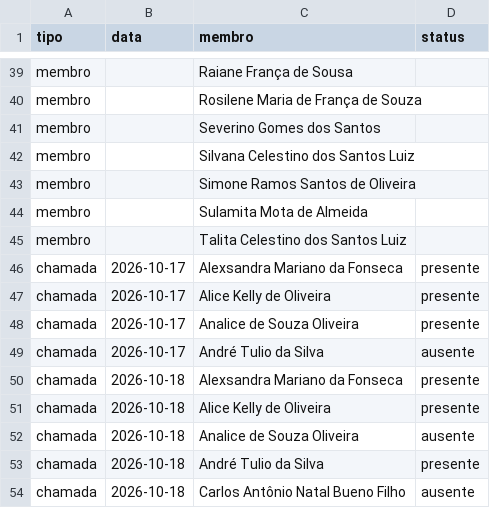
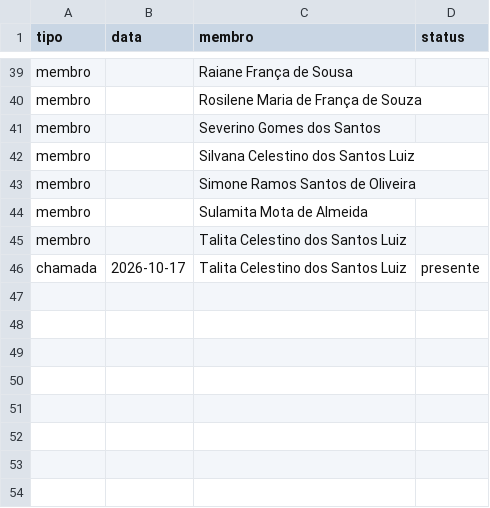
Before and after one commit to marcelofaria/coral-jubilo-celeste, a CSV file: dados/chamadas.csv, drawn as a sheet; only a part is shown, gaps mark what is left out.

Commit message:
Atualiza chamada do coral (2026-10-17)

```diff
--- a/dados/chamadas.csv
+++ b/dados/chamadas.csv
@@ -45,10 +45,2 @@
 "membro";"";"Talita Celestino dos Santos Luiz";""
-"chamada";"2026-10-17";"Alexsandra Mariano da Fonseca";"presente"
-"chamada";"2026-10-17";"Alice Kelly de Oliveira";"presente"
-"chamada";"2026-10-17";"Analice de Souza Oliveira";"presente"
-"chamada";"2026-10-17";"André Tulio da Silva";"ausente"
-"chamada";"2026-10-18";"Alexsandra Mariano da Fonseca";"presente"
-"chamada";"2026-10-18";"Alice Kelly de Oliveira";"presente"
-"chamada";"2026-10-18";"Analice de Souza Oliveira";"ausente"
-"chamada";"2026-10-18";"André Tulio da Silva";"presente"
-"chamada";"2026-10-18";"Carlos Antônio Natal Bueno Filho";"ausente"
+"chamada";"2026-10-17";"Talita Celestino dos Santos Luiz";"presente"
```
